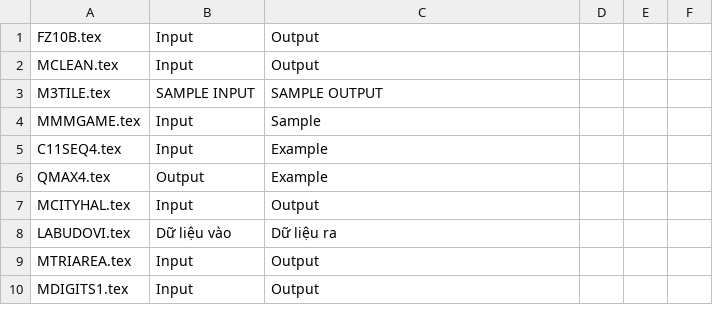
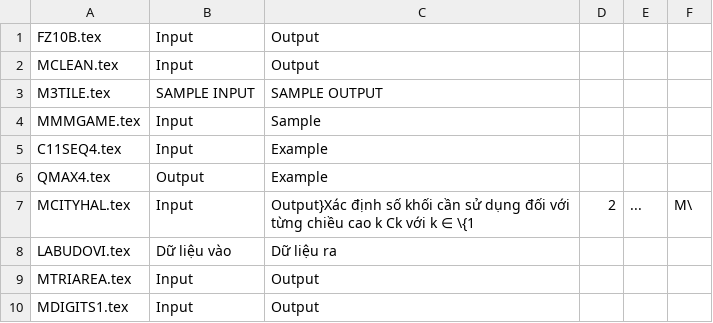
Before and after one commit to ngthanhtrung23/VOJ, a CSV file: subsectionsInfo/2subsections.csv, drawn as a sheet; only a part is shown.

```diff
--- a/subsectionsInfo/2subsections.csv
+++ b/subsectionsInfo/2subsections.csv
@@ -6,3 +6,3 @@ C11SEQ4.tex,Input,Example
 QMAX4.tex,Output,Example
-MCITYHAL.tex,Input,Output
+MCITYHAL.tex,Input,Output}Xác định số khối cần sử dụng đối với từng chiều cao k Ck với k ∈ \{1,2, ..., M\
 LABUDOVI.tex,Dữ liệu vào,Dữ liệu ra
```
Also changed, not shown: subsectionsInfo/3subsections.csv, subsectionsInfo/4subsections.csv, 30 other files.
